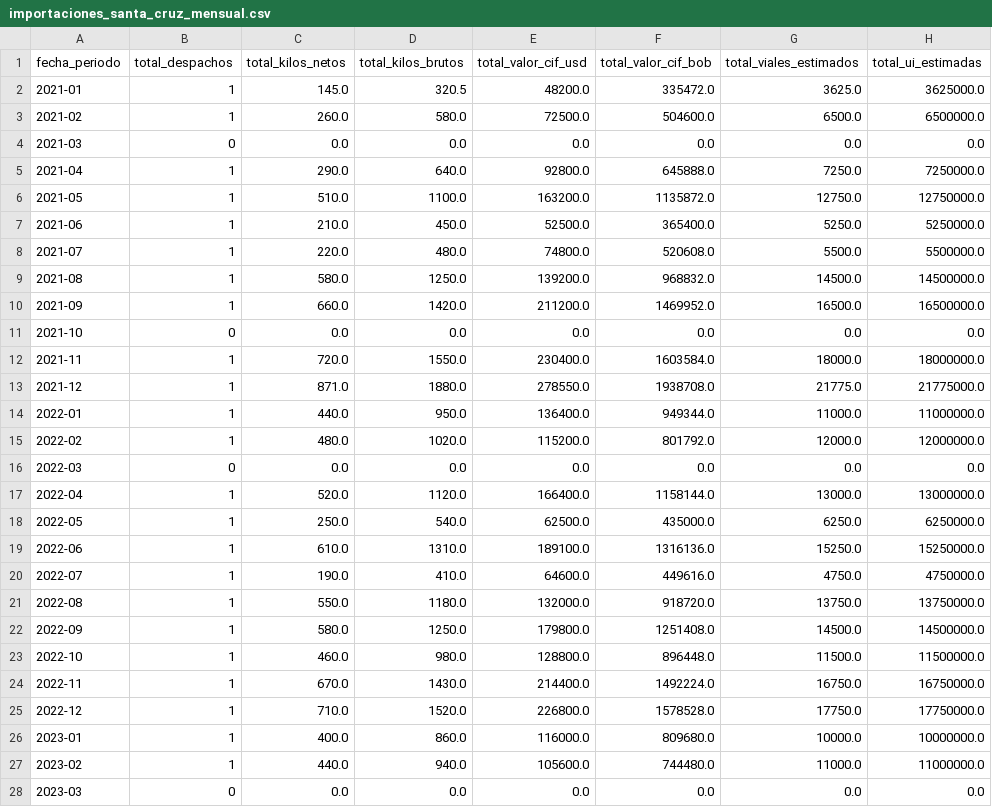
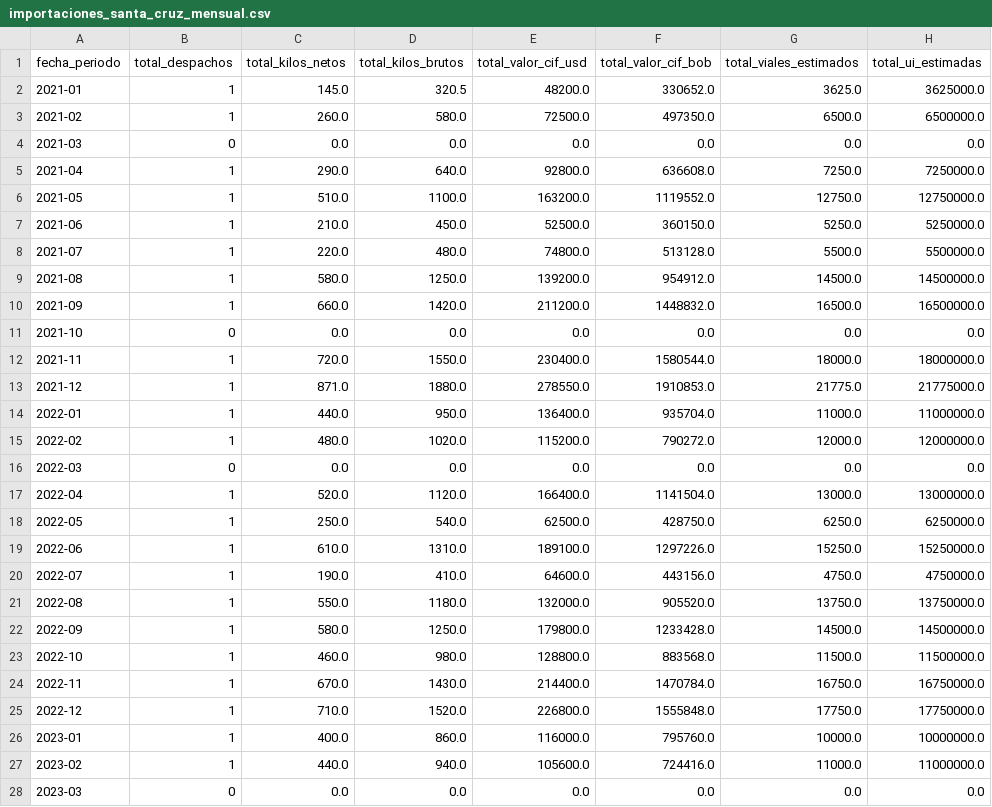
Before and after one commit to Data-Industry/Desarollo-Proyecto, a CSV file: data/processed/importaciones_santa_cruz_mensual.csv, drawn as a sheet; only a part is shown; the diff covers the shown part only; the diff names each change by its address in the sheet, - before the commit and + after, or states it on an @@ line.

```diff
--- a/data/processed/importaciones_santa_cruz_mensual.csv
+++ b/data/processed/importaciones_santa_cruz_mensual.csv
-F2 (total_valor_cif_bob): 335472.0
+F2 (total_valor_cif_bob): 330652.0
-F3 (total_valor_cif_bob): 504600.0
+F3 (total_valor_cif_bob): 497350.0
-F5 (total_valor_cif_bob): 645888.0
+F5 (total_valor_cif_bob): 636608.0
-F6 (total_valor_cif_bob): 1135872.0
+F6 (total_valor_cif_bob): 1119552.0
-F7 (total_valor_cif_bob): 365400.0
+F7 (total_valor_cif_bob): 360150.0
-F8 (total_valor_cif_bob): 520608.0
+F8 (total_valor_cif_bob): 513128.0
-F9 (total_valor_cif_bob): 968832.0
+F9 (total_valor_cif_bob): 954912.0
-F10 (total_valor_cif_bob): 1469952.0
+F10 (total_valor_cif_bob): 1448832.0
-F12 (total_valor_cif_bob): 1603584.0
+F12 (total_valor_cif_bob): 1580544.0
-F13 (total_valor_cif_bob): 1938708.0
+F13 (total_valor_cif_bob): 1910853.0
-F14 (total_valor_cif_bob): 949344.0
+F14 (total_valor_cif_bob): 935704.0
-F15 (total_valor_cif_bob): 801792.0
+F15 (total_valor_cif_bob): 790272.0
-F17 (total_valor_cif_bob): 1158144.0
+F17 (total_valor_cif_bob): 1141504.0
-F18 (total_valor_cif_bob): 435000.0
+F18 (total_valor_cif_bob): 428750.0
-F19 (total_valor_cif_bob): 1316136.0
+F19 (total_valor_cif_bob): 1297226.0
-F20 (total_valor_cif_bob): 449616.0
+F20 (total_valor_cif_bob): 443156.0
-F21 (total_valor_cif_bob): 918720.0
+F21 (total_valor_cif_bob): 905520.0
-F22 (total_valor_cif_bob): 1251408.0
+F22 (total_valor_cif_bob): 1233428.0
-F23 (total_valor_cif_bob): 896448.0
+F23 (total_valor_cif_bob): 883568.0
-F24 (total_valor_cif_bob): 1492224.0
+F24 (total_valor_cif_bob): 1470784.0
-F25 (total_valor_cif_bob): 1578528.0
+F25 (total_valor_cif_bob): 1555848.0
-F26 (total_valor_cif_bob): 809680.0
+F26 (total_valor_cif_bob): 795760.0
-F27 (total_valor_cif_bob): 744480.0
+F27 (total_valor_cif_bob): 724416.0
```
Also changed, not shown: 40 edited cells elsewhere in this file, data/processed/eda_metricas_resumen_importaciones.csv, data/processed/importaciones_insulina_bolivia.csv, 29 other files.
